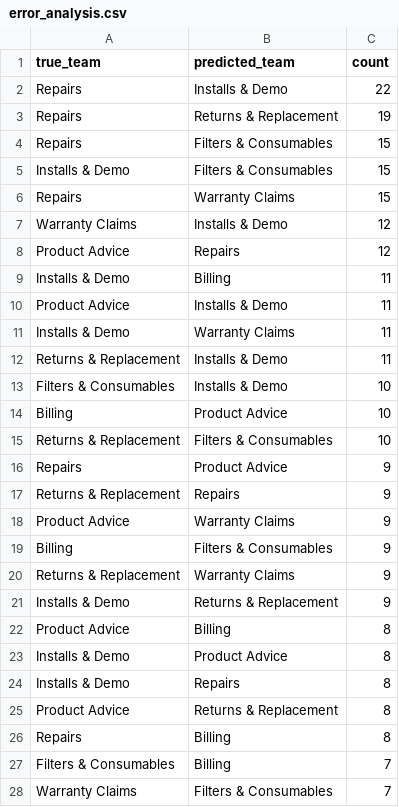
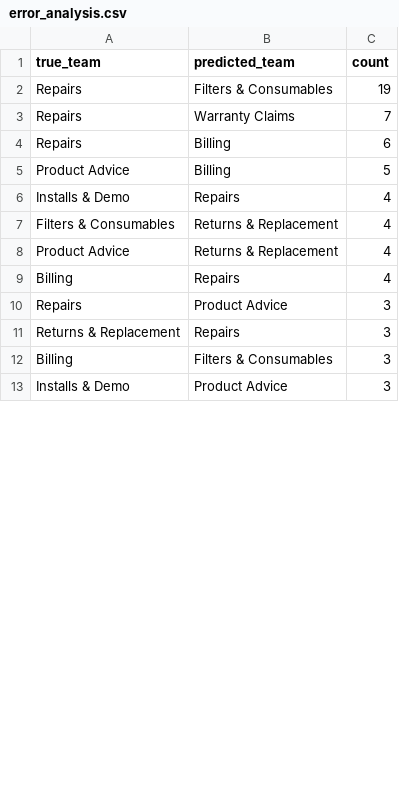
Before and after one commit to 90053Ayush2007/kestrel-home-service-routing, a CSV file: reports/error_analysis.csv, drawn as a sheet; only a part is shown; the diff covers the shown part only.

```diff
--- a/reports/error_analysis.csv
+++ b/reports/error_analysis.csv
@@ -1,28 +1,13 @@
 true_team,predicted_team,count
-Repairs,Installs & Demo,22
-Repairs,Returns & Replacement,19
-Repairs,Filters & Consumables,15
-Installs & Demo,Filters & Consumables,15
-Repairs,Warranty Claims,15
-Warranty Claims,Installs & Demo,12
-Product Advice,Repairs,12
-Installs & Demo,Billing,11
-Product Advice,Installs & Demo,11
-Installs & Demo,Warranty Claims,11
-Returns & Replacement,Installs & Demo,11
-Filters & Consumables,Installs & Demo,10
-Billing,Product Advice,10
-Returns & Replacement,Filters & Consumables,10
-Repairs,Product Advice,9
-Returns & Replacement,Repairs,9
-Product Advice,Warranty Claims,9
-Billing,Filters & Consumables,9
-Returns & Replacement,Warranty Claims,9
-Installs & Demo,Returns & Replacement,9
-Product Advice,Billing,8
-Installs & Demo,Product Advice,8
-Installs & Demo,Repairs,8
-Product Advice,Returns & Replacement,8
-Repairs,Billing,8
-Filters & Consumables,Billing,7
-Warranty Claims,Filters & Consumables,7
+Repairs,Filters & Consumables,19
+Repairs,Warranty Claims,7
+Repairs,Billing,6
+Product Advice,Billing,5
+Installs & Demo,Repairs,4
+Filters & Consumables,Returns & Replacement,4
+Product Advice,Returns & Replacement,4
+Billing,Repairs,4
+Repairs,Product Advice,3
+Returns & Replacement,Repairs,3
+Billing,Filters & Consumables,3
+Installs & Demo,Product Advice,3
```
Also changed, not shown: 20 added rows, 11 removed rows and 3 edited cells elsewhere in this file, predictions.csv, reports/classification_report.csv, 13 other files.
